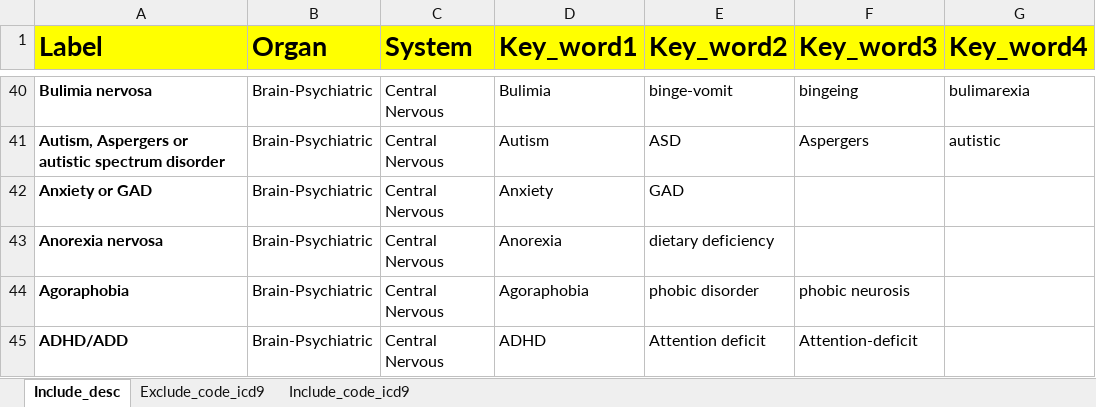
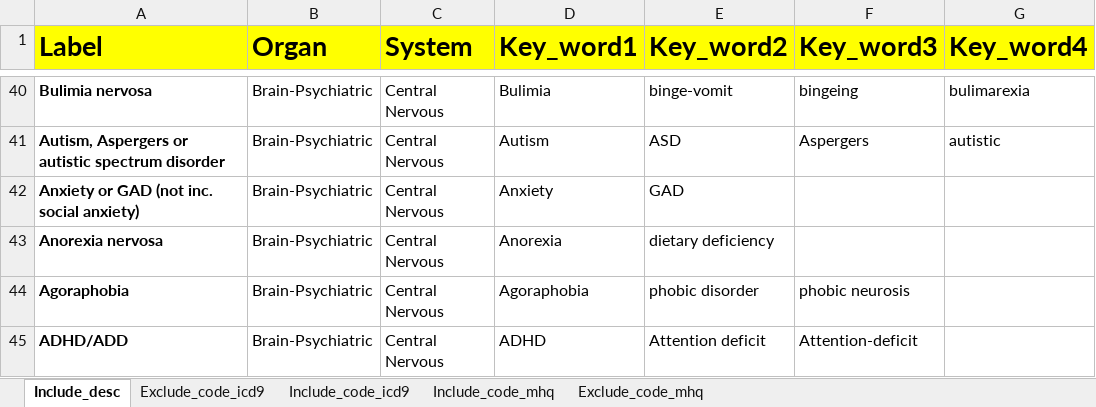
Before and after one commit to hjameei/Heterogeneity, an Excel workbook: Inputs/Diagnosis/Diseases_of_interest.xlsx, sheet Include_desc, drawn as a sheet; only a part is shown, gaps mark what is left out; values as stored, in another font and other column widths than the file's, no borders; the diff names each change by its address in the sheet, - before the commit and + after, or states it on an @@ line.

```diff
--- a/Inputs/Diagnosis/Diseases_of_interest.xlsx (sheet Include_desc)
+++ b/Inputs/Diagnosis/Diseases_of_interest.xlsx (sheet Include_desc)
+sheet tab: Include_code_mhq
+sheet tab: Exclude_code_mhq
-A42 (Label): Anxiety or GAD
+A42 (Label): Anxiety or GAD (not inc. social anxiety)
```
Also changed, not shown: 7 other files.
